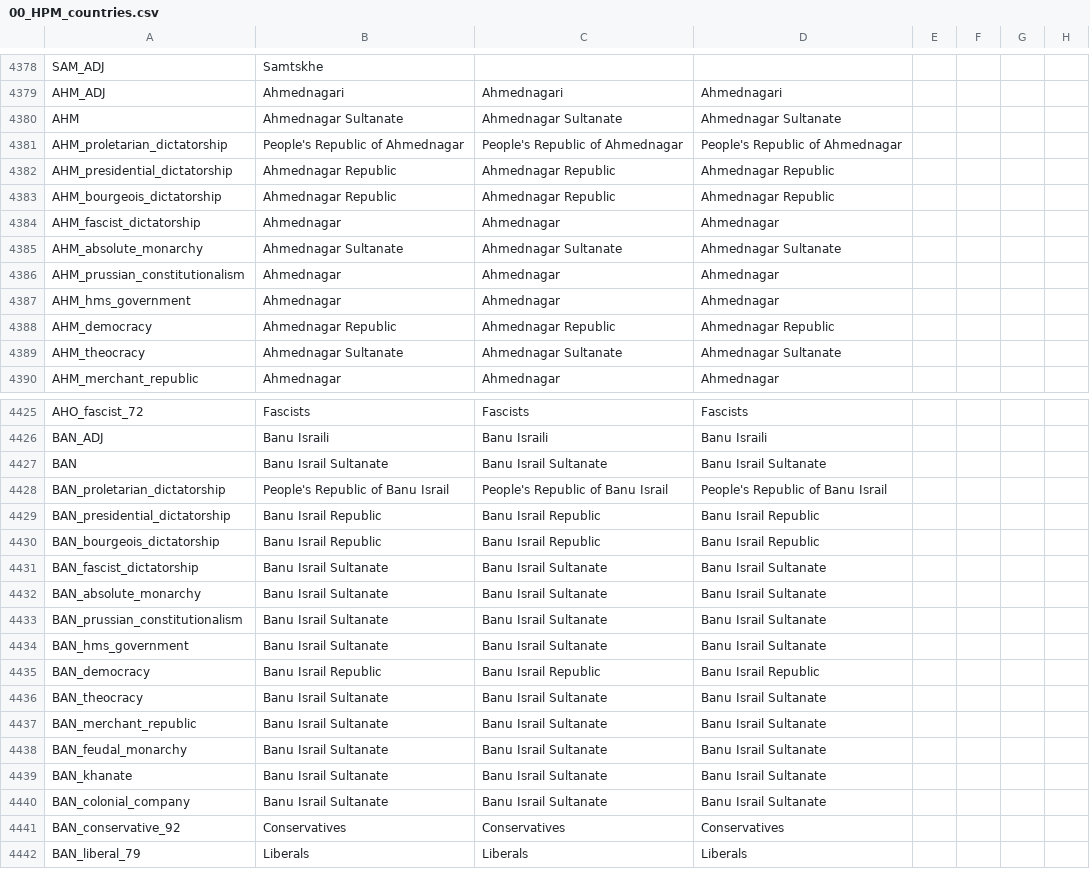
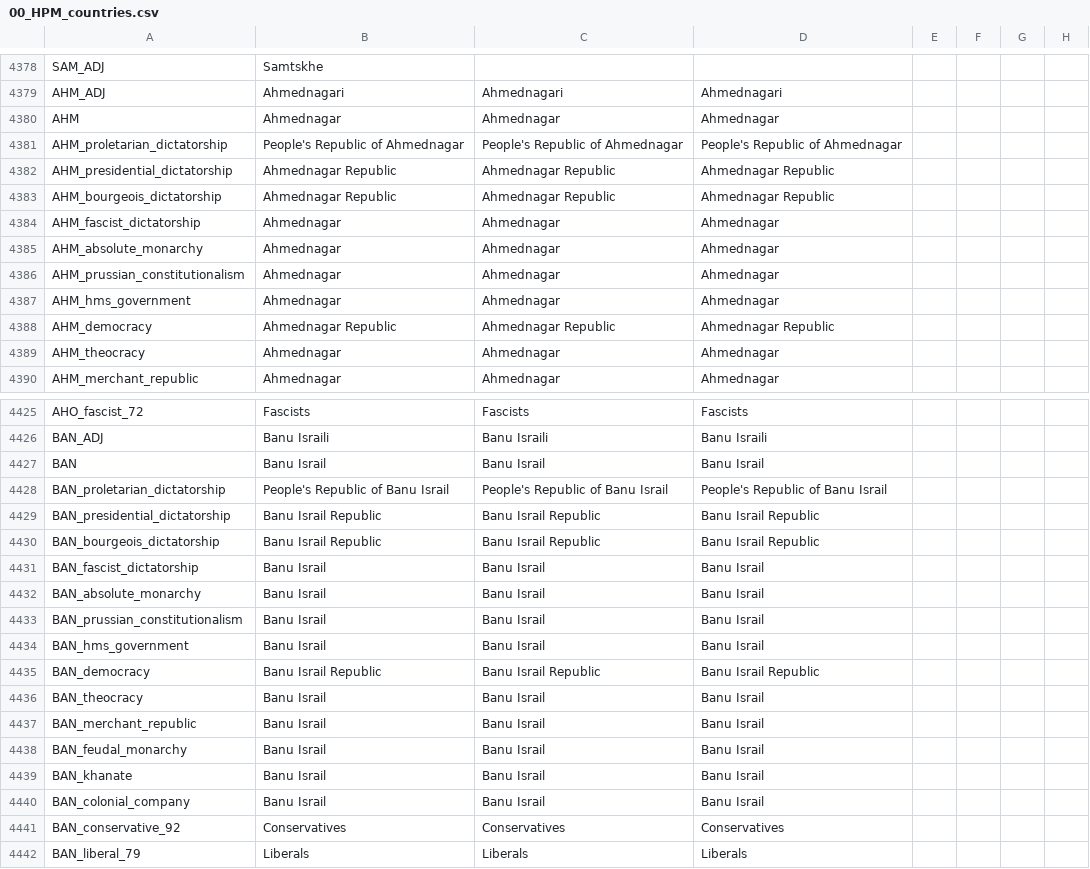
Before and after one commit to PlazmaticulRO/Divergences-HPM, a CSV file: Divergences of Darkness/localisation/00_HPM_countries.csv, drawn as a sheet; only a part is shown, gaps mark what is left out; the diff covers the shown part only; the diff names each change by its address in the sheet, - before the commit and + after, or states it on an @@ line.

```diff
--- a/Divergences of Darkness/localisation/00_HPM_countries.csv
+++ b/Divergences of Darkness/localisation/00_HPM_countries.csv
-B4380: Ahmednagar Sultanate
+B4380: Ahmednagar
-C4380: Ahmednagar Sultanate
+C4380: Ahmednagar
-D4380: Ahmednagar Sultanate
+D4380: Ahmednagar
-B4385: Ahmednagar Sultanate
+B4385: Ahmednagar
-C4385: Ahmednagar Sultanate
+C4385: Ahmednagar
-D4385: Ahmednagar Sultanate
+D4385: Ahmednagar
-B4389: Ahmednagar Sultanate
+B4389: Ahmednagar
-C4389: Ahmednagar Sultanate
+C4389: Ahmednagar
-D4389: Ahmednagar Sultanate
+D4389: Ahmednagar
-B4427: Banu Israil Sultanate
+B4427: Banu Israil
-C4427: Banu Israil Sultanate
+C4427: Banu Israil
-D4427: Banu Israil Sultanate
+D4427: Banu Israil
-B4431:B4434: Banu Israil Sultanate
+B4431:B4434: Banu Israil
-C4431:C4434: Banu Israil Sultanate
+C4431:C4434: Banu Israil
-D4431:D4434: Banu Israil Sultanate
+D4431:D4434: Banu Israil
-B4436:B4440: Banu Israil Sultanate
+B4436:B4440: Banu Israil
-C4436:C4440: Banu Israil Sultanate
+C4436:C4440: Banu Israil
-D4436:D4440: Banu Israil Sultanate
+D4436:D4440: Banu Israil
```
Also changed, not shown: 135 edited cells elsewhere in this file, 2 other files.
